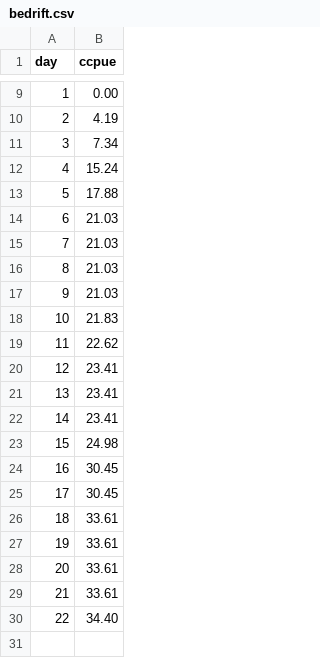
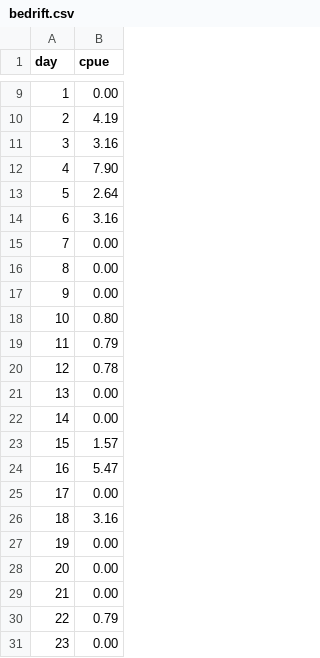
Before and after one commit to yukon-forecasting/2021-forecast, a CSV file: data/bedrift.csv, drawn as a sheet; only a part is shown, gaps mark what is left out; the diff names each change by its address in the sheet, - before the commit and + after, or states it on an @@ line.

```diff
--- a/data/bedrift.csv
+++ b/data/bedrift.csv
-B1: ccpue
+B1: cpue
-B11 (cpue): 7.34
+B11 (cpue): 3.16
-B12 (cpue): 15.24
+B12 (cpue): 7.90
-B13 (cpue): 17.88
+B13 (cpue): 2.64
-B14 (cpue): 21.03
+B14 (cpue): 3.16
-B15:B17 (cpue): 21.03
+B15:B17 (cpue): 0.00
-B18 (cpue): 21.83
+B18 (cpue): 0.80
-B19 (cpue): 22.62
+B19 (cpue): 0.79
-B20 (cpue): 23.41
+B20 (cpue): 0.78
-B21:B22 (cpue): 23.41
+B21:B22 (cpue): 0.00
-B23 (cpue): 24.98
+B23 (cpue): 1.57
-B24 (cpue): 30.45
+B24 (cpue): 5.47
-B25 (cpue): 30.45
+B25 (cpue): 0.00
-B26 (cpue): 33.61
+B26 (cpue): 3.16
-B27:B29 (cpue): 33.61
+B27:B29 (cpue): 0.00
-B30 (cpue): 34.40
+B30 (cpue): 0.79
+row 31: 23 | 0.00
```
Also changed, not shown: daily-forecast/output/estimated.csv, 5 other files.
